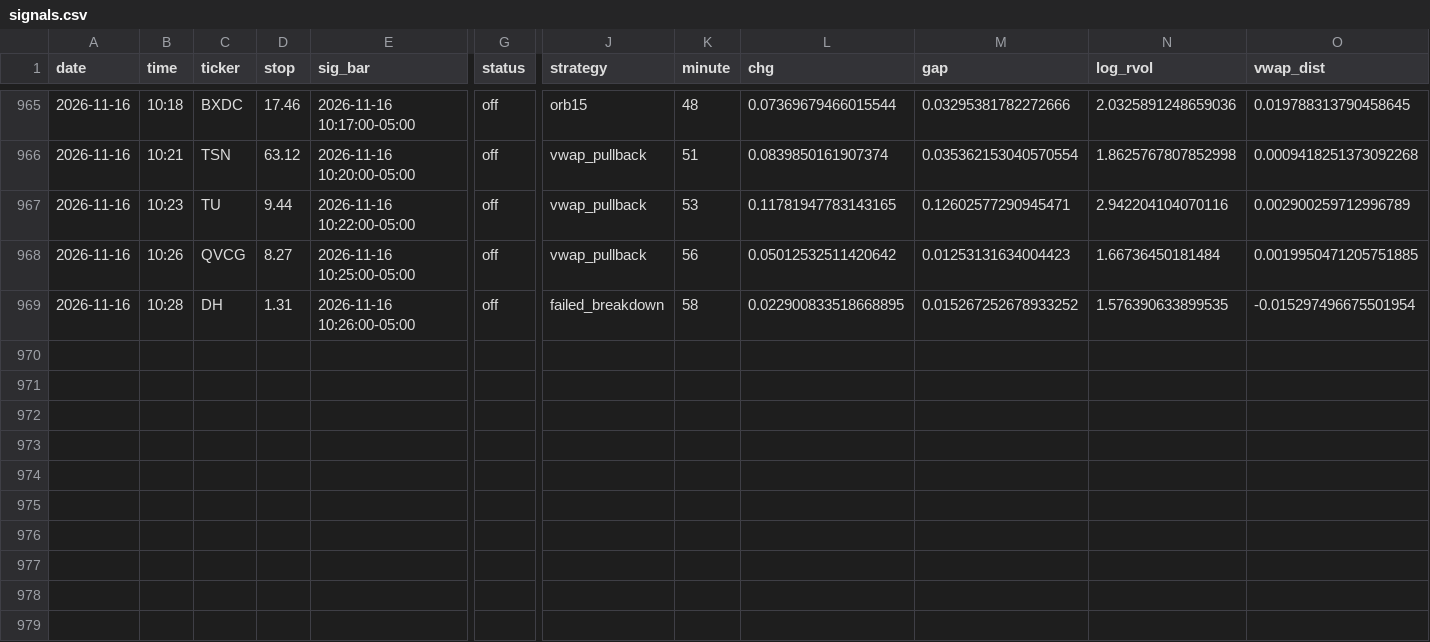
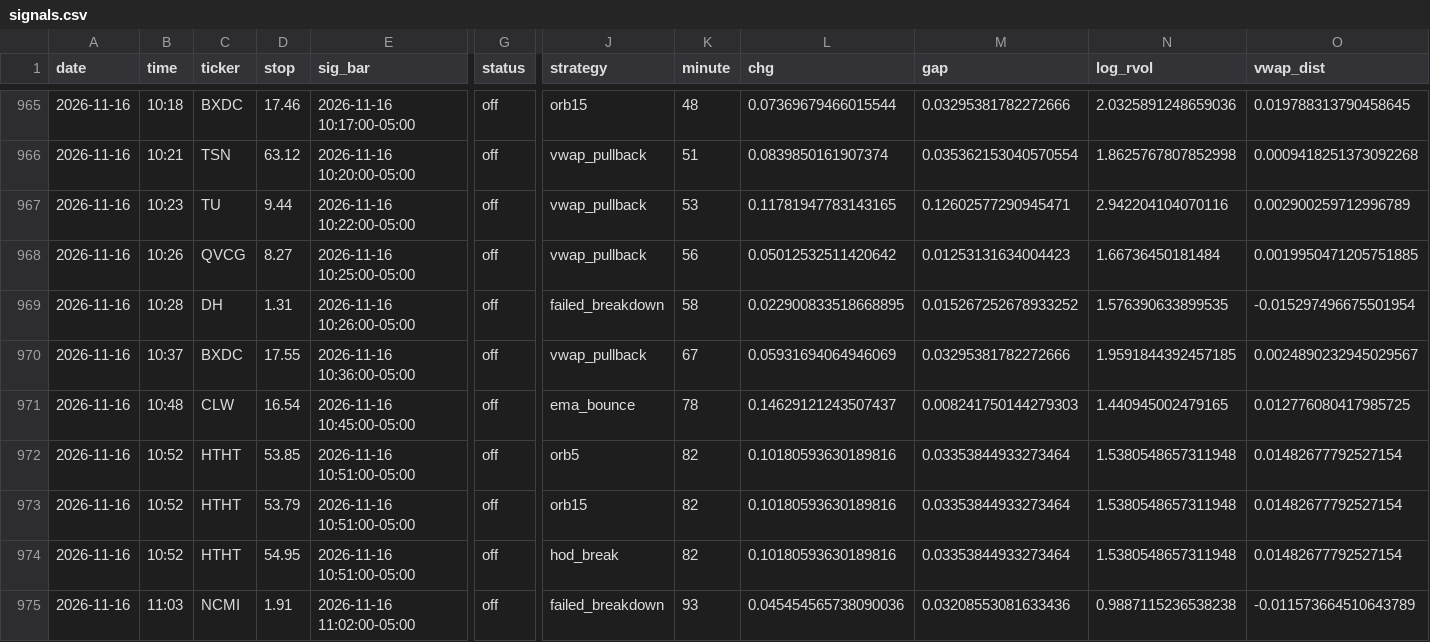
Before and after one commit to newurbaninfluence-lgtm/paper-trading-bot, a CSV file: signals.csv, drawn as a sheet; only a part is shown, gaps mark what is left out; rows hold the shown columns only; the diff names each change by its address in the sheet, - before the commit and + after, or states it on an @@ line.

```diff
--- a/signals.csv
+++ b/signals.csv
+row 970: 2026-11-16 | 10:37 | BXDC | 17.55 | 2026-11-16 10:36:00-05:00 | off | vwap_pullback | 67 | 0.05931694064946069 | 0.03295381782272666 | 1.9591844392457185 | 0.0024890232945029567
+row 971: 2026-11-16 | 10:48 | CLW | 16.54 | 2026-11-16 10:45:00-05:00 | off | ema_bounce | 78 | 0.14629121243507437 | 0.008241750144279303 | 1.440945002479165 | 0.012776080417985725
+row 972: 2026-11-16 | 10:52 | HTHT | 53.85 | 2026-11-16 10:51:00-05:00 | off | orb5 | 82 | 0.10180593630189816 | 0.03353844933273464 | 1.5380548657311948 | 0.01482677792527154
+row 973: 2026-11-16 | 10:52 | HTHT | 53.79 | 2026-11-16 10:51:00-05:00 | off | orb15 | 82 | 0.10180593630189816 | 0.03353844933273464 | 1.5380548657311948 | 0.01482677792527154
+row 974: 2026-11-16 | 10:52 | HTHT | 54.95 | 2026-11-16 10:51:00-05:00 | off | hod_break | 82 | 0.10180593630189816 | 0.03353844933273464 | 1.5380548657311948 | 0.01482677792527154
+row 975: 2026-11-16 | 11:03 | NCMI | 1.91 | 2026-11-16 11:02:00-05:00 | off | failed_breakdown | 93 | 0.045454565738090036 | 0.03208553081633436 | 0.9887115236538238 | -0.011573664510643789
```
Also changed, not shown: 2 other files.
